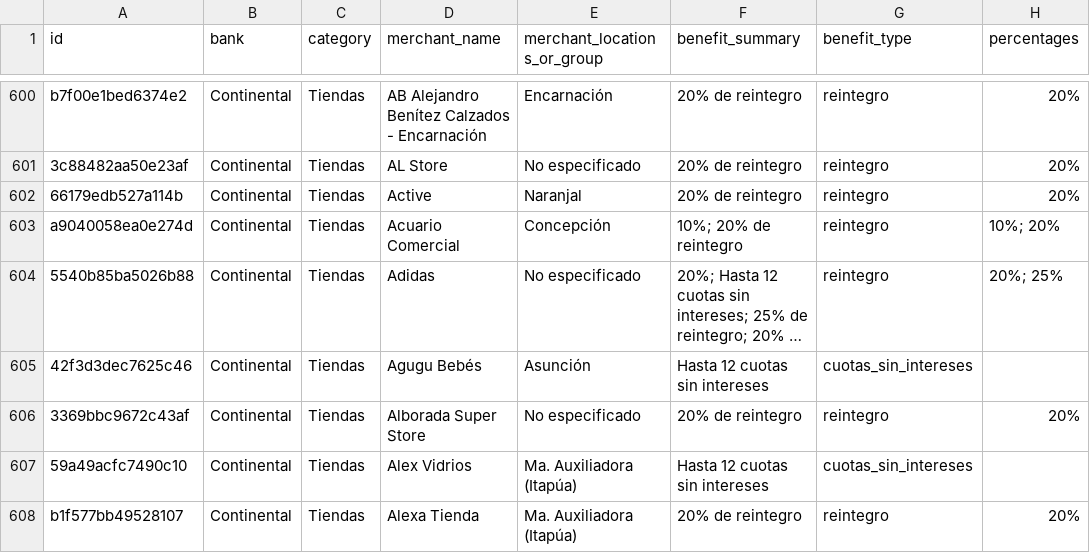
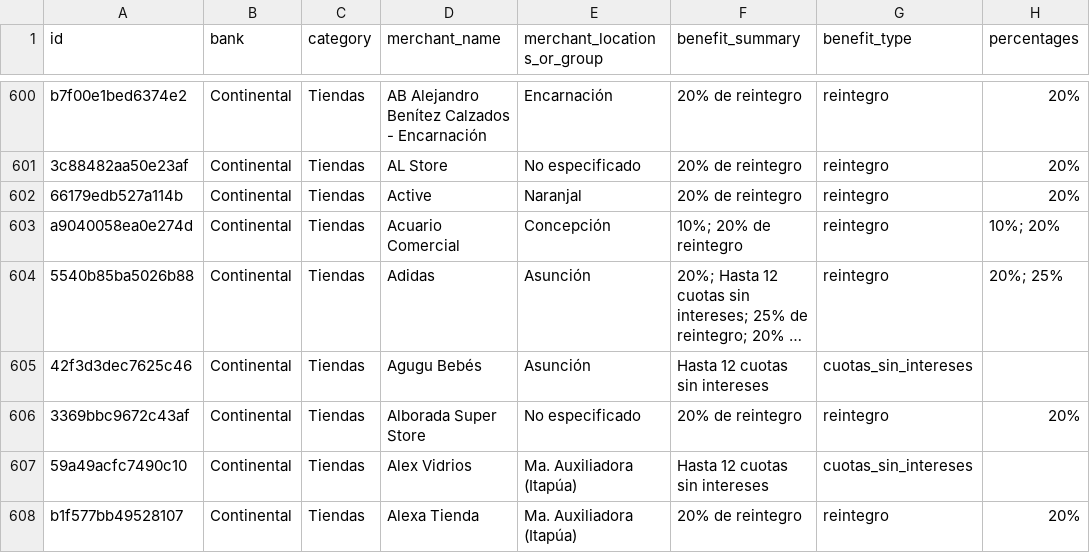
Before and after one commit to giumontebruno/promo-bancos-py, a CSV file: data/promotions.csv, drawn as a sheet; only a part is shown, gaps mark what is left out; long unchanged cells end in …; the diff covers the shown part only; the diff names each change by its address in the sheet, - before the commit and + after, or states it on an @@ line.

```diff
--- a/data/promotions.csv
+++ b/data/promotions.csv
-E604 (merchant_locations_or_group): No especificado
+E604 (merchant_locations_or_group): Asunción
```
Also changed, not shown: 2 added rows and 12 edited cells elsewhere in this file, outputs/gnb_beneficios_por_categoria.csv, outputs/gnb_catalogo_oficial.csv, 27 other files.
